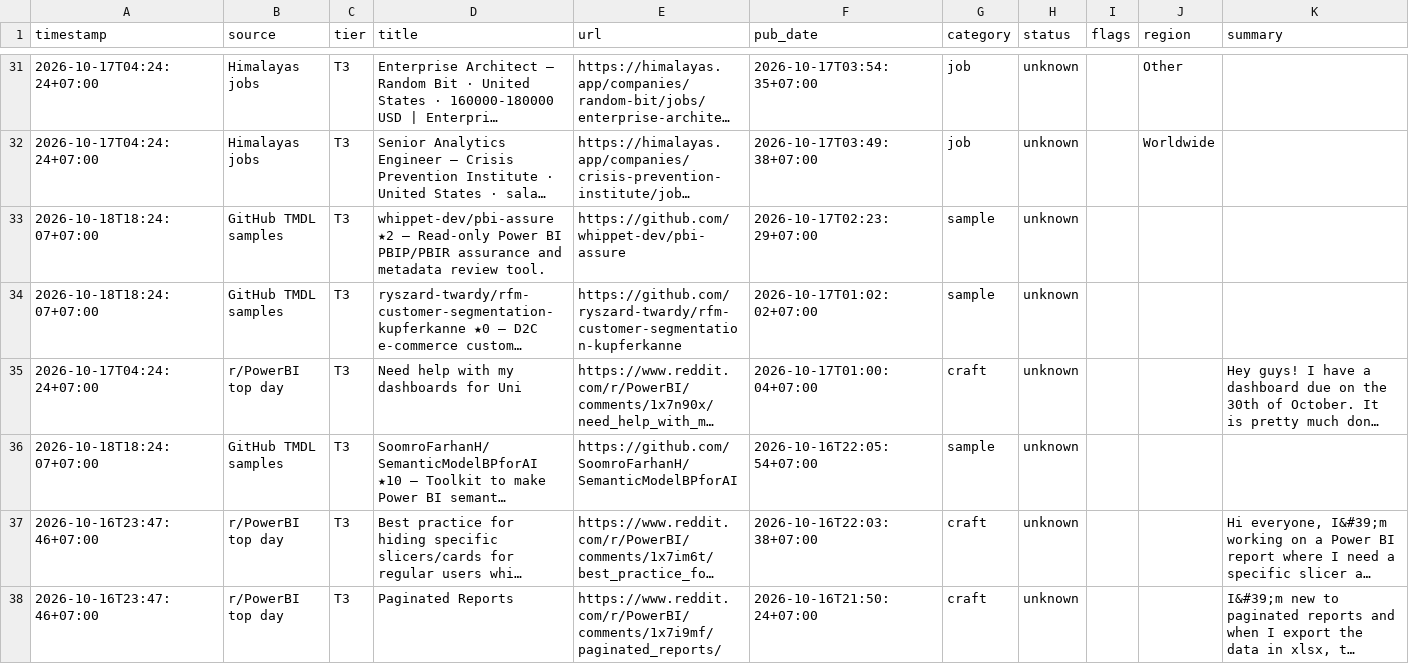
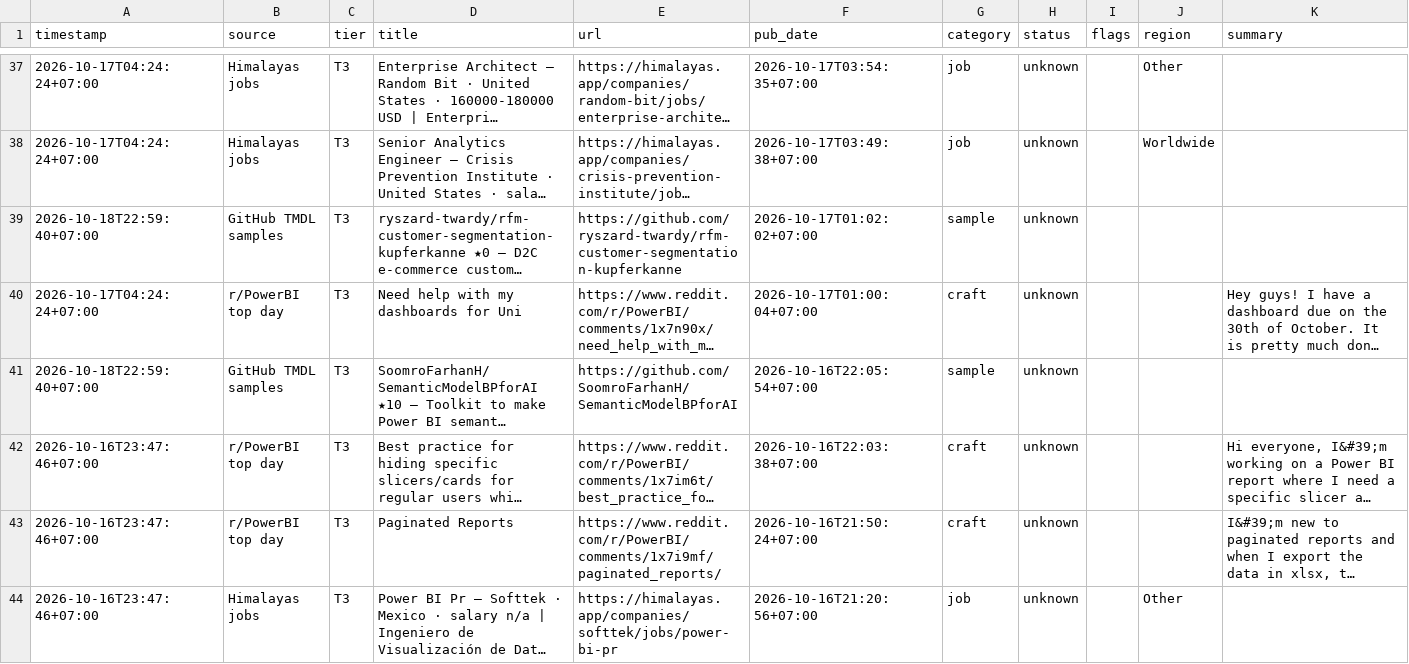
Before and after one commit to truongnhat/pnj-price-feed, a CSV file: data/bi_latest.csv, drawn as a sheet; only a part is shown, gaps mark what is left out; the shorter side is filled out with more unchanged rows; long unchanged cells end in …; removed rows and columns are numbered as before the commit, all else as after; the diff covers the shown part only; the diff names each change by its address in the sheet, - before the commit and + after, or states it on an @@ line.

```diff
--- a/data/bi_latest.csv
+++ b/data/bi_latest.csv
-row 33: 2026-10-18T18:24:07+07:00 | GitHub TMDL samples | T3 | whippet-dev/pbi-assure ★2 — Read-only Power BI PBIP/PBIR assurance and metadata review tool. | https://github.com/whippet-dev/pbi-assure | 2026-10-17T02:23:29+07:00 | sample | unknown
-A39 (timestamp): 2026-10-18T18:24:07+07:00
+A39 (timestamp): 2026-10-18T22:59:40+07:00
-A41 (timestamp): 2026-10-18T18:24:07+07:00
+A41 (timestamp): 2026-10-18T22:59:40+07:00
```
Also changed, not shown: 9 added rows, 6 removed rows and 14 edited cells elsewhere in this file, data/bi_health.csv, data/bi_trends.csv.
